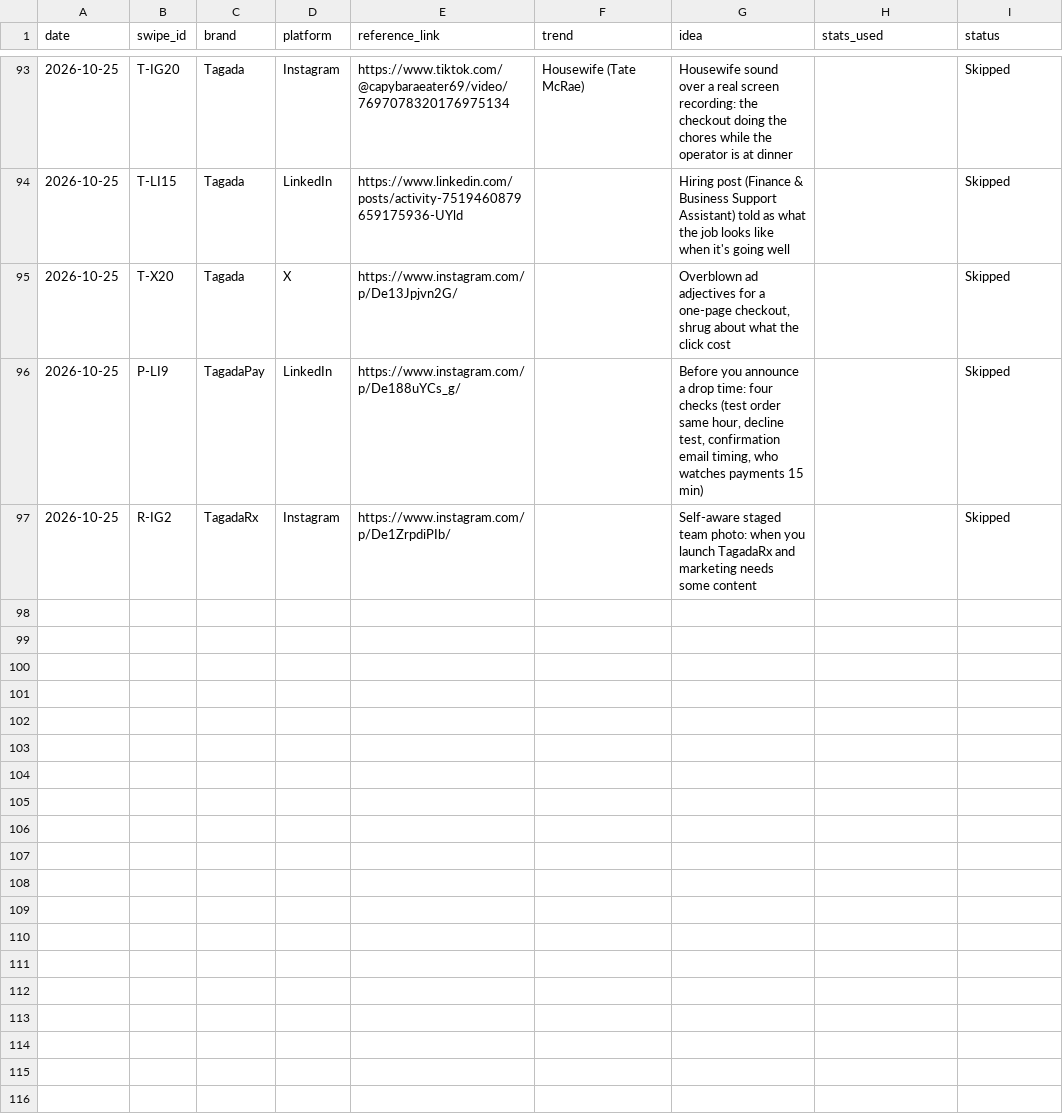
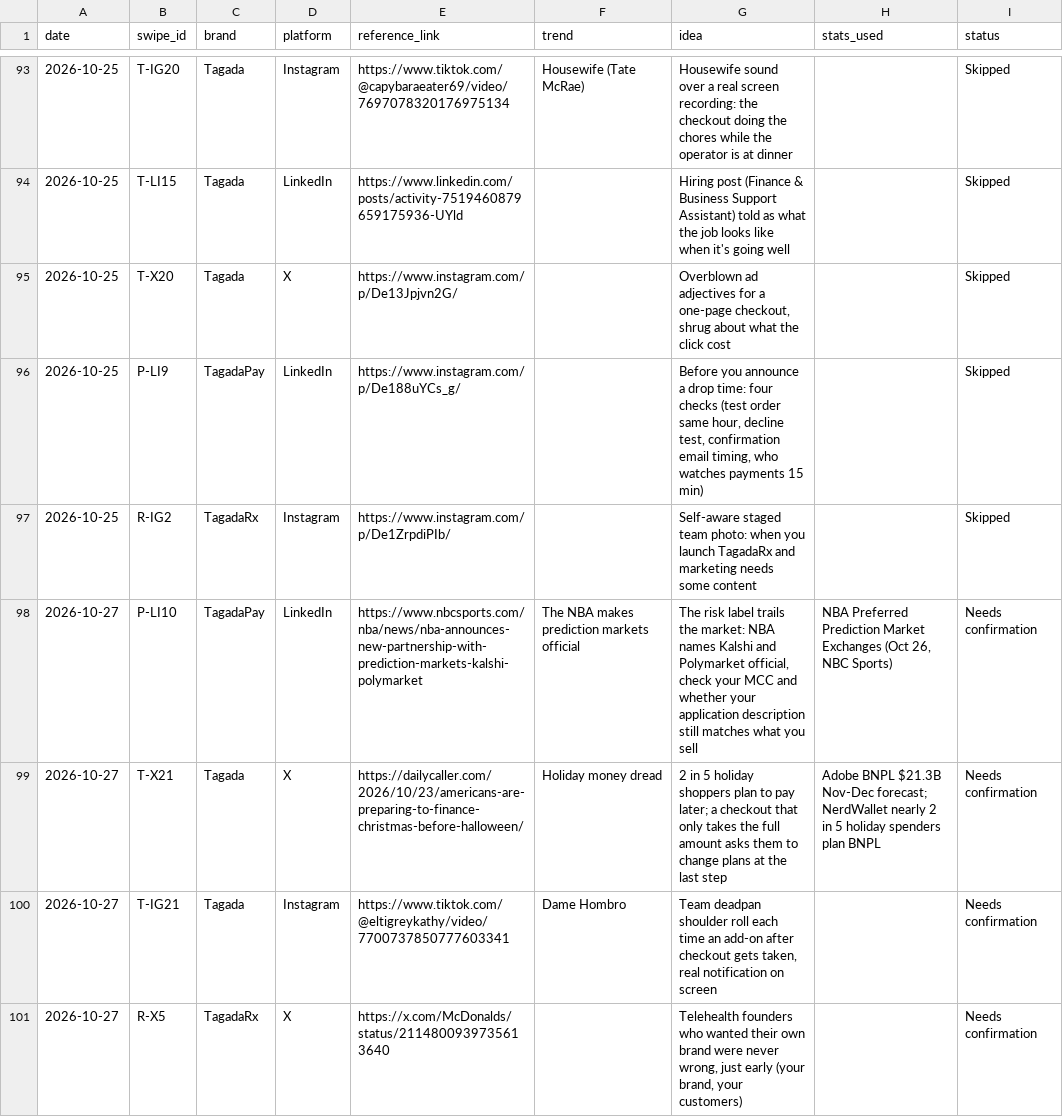
Before and after one commit to daminisolanki1309-netizen/tagadasocials, a TSV file: tagada/feed/swipe-log.tsv, drawn as a sheet; only a part is shown, gaps mark what is left out.

```diff
--- a/tagada/feed/swipe-log.tsv
+++ b/tagada/feed/swipe-log.tsv
@@ -97 +97,5 @@ date	swipe_id	brand	platform	reference_link	trend	idea	stats_used	status
 2026-10-25	R-IG2	TagadaRx	Instagram	https://www.instagram.com/p/De1ZrpdiPIb/		Self-aware staged team photo: when you launch TagadaRx and marketing needs some content		Skipped
+2026-10-27	P-LI10	TagadaPay	LinkedIn	https://www.nbcsports.com/nba/news/nba-announces-new-partnership-with-prediction-markets-kalshi-polymarket	The NBA makes prediction markets official	The risk label trails the market: NBA names Kalshi and Polymarket official, check your MCC and whether your application description still matches what you sell	NBA Preferred Prediction Market Exchanges (Oct 26, NBC Sports)	Needs confirmation
+2026-10-27	T-X21	Tagada	X	https://dailycaller.com/2026/10/23/americans-are-preparing-to-finance-christmas-before-halloween/	Holiday money dread	2 in 5 holiday shoppers plan to pay later; a checkout that only takes the full amount asks them to change plans at the last step	Adobe BNPL $21.3B Nov-Dec forecast; NerdWallet nearly 2 in 5 holiday spenders plan BNPL	Needs confirmation
+2026-10-27	T-IG21	Tagada	Instagram	https://www.tiktok.com/@eltigreykathy/video/7700737850777603341	Dame Hombro	Team deadpan shoulder roll each time an add-on after checkout gets taken, real notification on screen		Needs confirmation
+2026-10-27	R-X5	TagadaRx	X	https://x.com/McDonalds/status/2114800939735613640		Telehealth founders who wanted their own brand were never wrong, just early (your brand, your customers)		Needs confirmation
```
Also changed, not shown: 1 other file.
